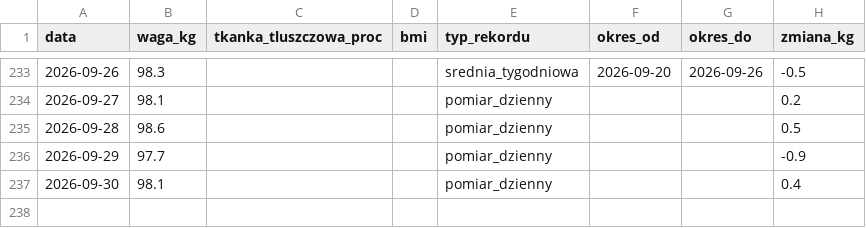
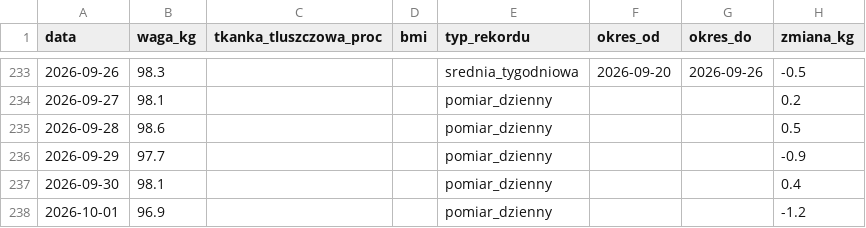
Before and after one commit to KrystianP/Olimp, a CSV file: DATA/waga.csv, drawn as a sheet; only a part is shown, gaps mark what is left out.

```diff
--- a/DATA/waga.csv
+++ b/DATA/waga.csv
@@ -237 +237,2 @@ data,waga_kg,tkanka_tluszczowa_proc,bmi,typ_rekordu,okres_od,okres_do,zmiana_kg
 2026-09-30,98.1,,,pomiar_dzienny,,,0.4
+2026-10-01,96.9,,,pomiar_dzienny,,,-1.2
```
